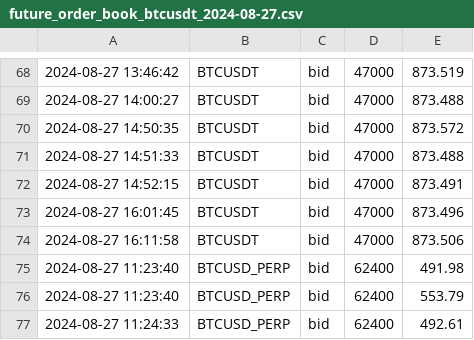
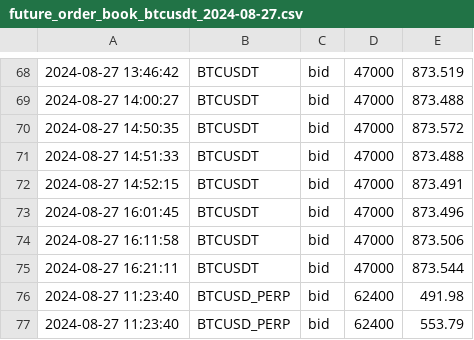
Before and after one commit to caotuanvu123/ob-btc-future, a CSV file: csv/futures/future_order_book_btcusdt_2024-08-27.csv, drawn as a sheet; only a part is shown, gaps mark what is left out; the shorter side is filled out with more unchanged rows.

```diff
--- a/csv/futures/future_order_book_btcusdt_2024-08-27.csv
+++ b/csv/futures/future_order_book_btcusdt_2024-08-27.csv
@@ -74,2 +74,3 @@
 2024-08-27 16:11:58,BTCUSDT,bid,47000,873.506
+2024-08-27 16:21:11,BTCUSDT,bid,47000,873.544
 2024-08-27 11:23:40,BTCUSD_PERP,bid,62400,491.98
```
Also changed, not shown: csv/futures/future_order_book_ethusdt_2024-08-27.csv, csv/spots/future_order_book_solusdt_2024-08-27.csv, 1 other file.
